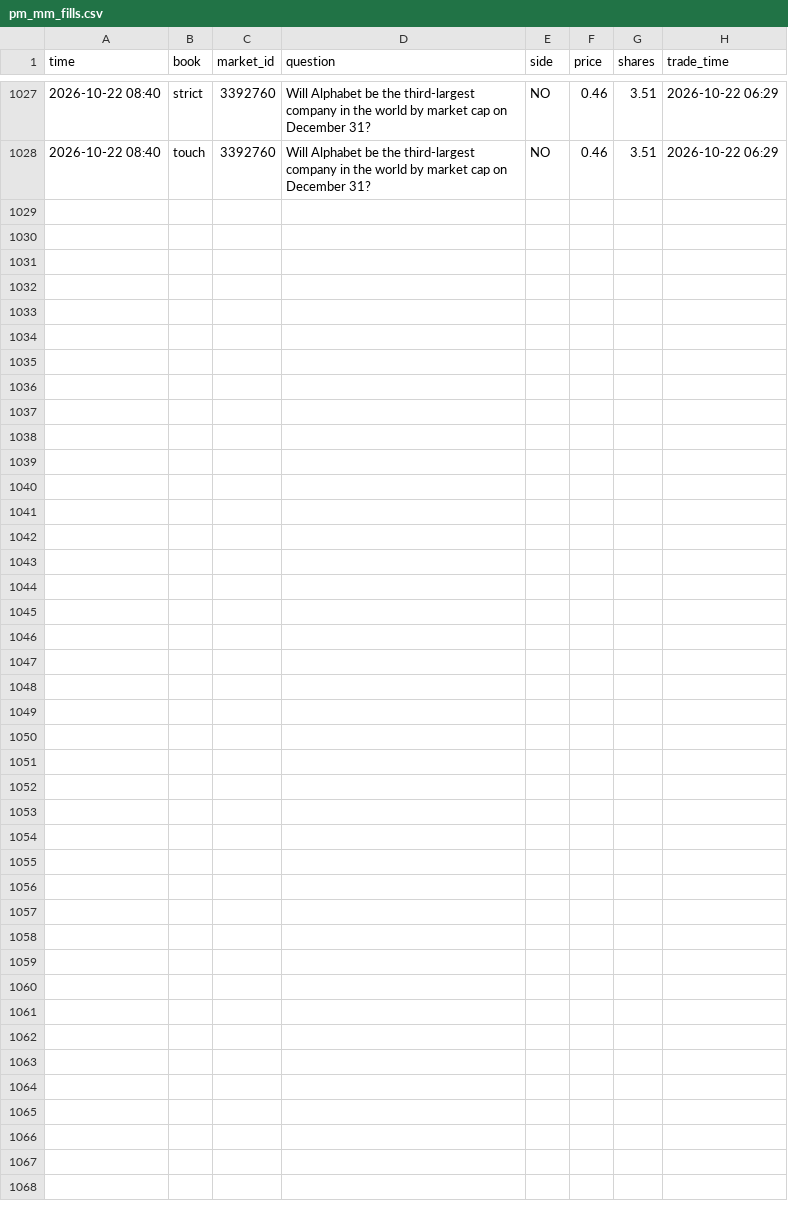
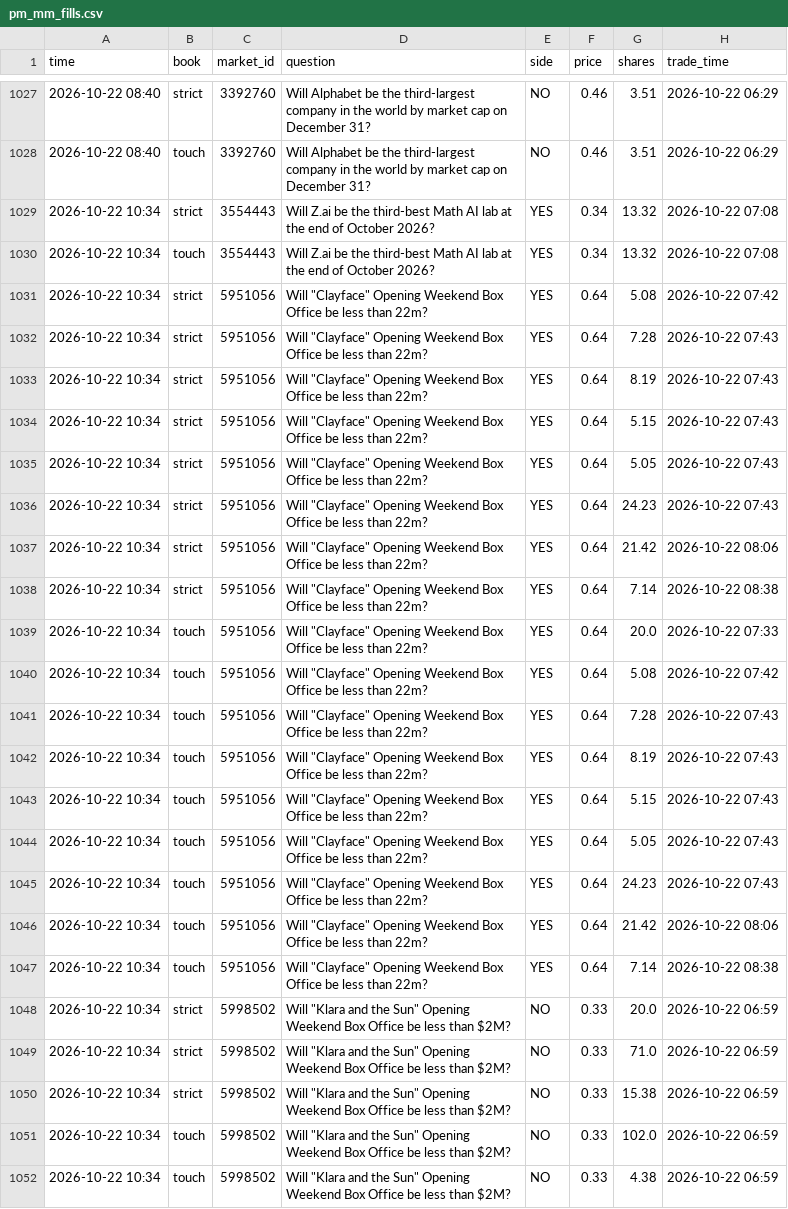
Before and after one commit to trendatrenda/polymarket-scanners, a CSV file: pm_mm_fills.csv, drawn as a sheet; only a part is shown, gaps mark what is left out.

```diff
--- a/pm_mm_fills.csv
+++ b/pm_mm_fills.csv
@@ -1028 +1028,25 @@ time,book,market_id,question,side,price,shares,trade_time
 2026-10-22 08:40,touch,3392760,Will Alphabet be the third-largest company in the world by market cap on December 31?,NO,0.46,3.51,2026-10-22 06:29
+2026-10-22 10:34,strict,3554443,Will Z.ai be the third-best Math AI lab at the end of October 2026?,YES,0.34,13.32,2026-10-22 07:08
+2026-10-22 10:34,touch,3554443,Will Z.ai be the third-best Math AI lab at the end of October 2026?,YES,0.34,13.32,2026-10-22 07:08
+2026-10-22 10:34,strict,5951056,"Will ""Clayface"" Opening Weekend Box Office be less than 22m?",YES,0.64,5.08,2026-10-22 07:42
+2026-10-22 10:34,strict,5951056,"Will ""Clayface"" Opening Weekend Box Office be less than 22m?",YES,0.64,7.28,2026-10-22 07:43
+2026-10-22 10:34,strict,5951056,"Will ""Clayface"" Opening Weekend Box Office be less than 22m?",YES,0.64,8.19,2026-10-22 07:43
+2026-10-22 10:34,strict,5951056,"Will ""Clayface"" Opening Weekend Box Office be less than 22m?",YES,0.64,5.15,2026-10-22 07:43
+2026-10-22 10:34,strict,5951056,"Will ""Clayface"" Opening Weekend Box Office be less than 22m?",YES,0.64,5.05,2026-10-22 07:43
+2026-10-22 10:34,strict,5951056,"Will ""Clayface"" Opening Weekend Box Office be less than 22m?",YES,0.64,24.23,2026-10-22 07:43
+2026-10-22 10:34,strict,5951056,"Will ""Clayface"" Opening Weekend Box Office be less than 22m?",YES,0.64,21.42,2026-10-22 08:06
+2026-10-22 10:34,strict,5951056,"Will ""Clayface"" Opening Weekend Box Office be less than 22m?",YES,0.64,7.14,2026-10-22 08:38
+2026-10-22 10:34,touch,5951056,"Will ""Clayface"" Opening Weekend Box Office be less than 22m?",YES,0.64,20.0,2026-10-22 07:33
+2026-10-22 10:34,touch,5951056,"Will ""Clayface"" Opening Weekend Box Office be less than 22m?",YES,0.64,5.08,2026-10-22 07:42
+2026-10-22 10:34,touch,5951056,"Will ""Clayface"" Opening Weekend Box Office be less than 22m?",YES,0.64,7.28,2026-10-22 07:43
+2026-10-22 10:34,touch,5951056,"Will ""Clayface"" Opening Weekend Box Office be less than 22m?",YES,0.64,8.19,2026-10-22 07:43
+2026-10-22 10:34,touch,5951056,"Will ""Clayface"" Opening Weekend Box Office be less than 22m?",YES,0.64,5.15,2026-10-22 07:43
+2026-10-22 10:34,touch,5951056,"Will ""Clayface"" Opening Weekend Box Office be less than 22m?",YES,0.64,5.05,2026-10-22 07:43
+2026-10-22 10:34,touch,5951056,"Will ""Clayface"" Opening Weekend Box Office be less than 22m?",YES,0.64,24.23,2026-10-22 07:43
+2026-10-22 10:34,touch,5951056,"Will ""Clayface"" Opening Weekend Box Office be less than 22m?",YES,0.64,21.42,2026-10-22 08:06
+2026-10-22 10:34,touch,5951056,"Will ""Clayface"" Opening Weekend Box Office be less than 22m?",YES,0.64,7.14,2026-10-22 08:38
+2026-10-22 10:34,strict,5998502,"Will ""Klara and the Sun"" Opening Weekend Box Office be less than $2M?",NO,0.33,20.0,2026-10-22 06:59
+2026-10-22 10:34,strict,5998502,"Will ""Klara and the Sun"" Opening Weekend Box Office be less than $2M?",NO,0.33,71.0,2026-10-22 06:59
+2026-10-22 10:34,strict,5998502,"Will ""Klara and the Sun"" Opening Weekend Box Office be less than $2M?",NO,0.33,15.38,2026-10-22 06:59
+2026-10-22 10:34,touch,5998502,"Will ""Klara and the Sun"" Opening Weekend Box Office be less than $2M?",NO,0.33,102.0,2026-10-22 06:59
+2026-10-22 10:34,touch,5998502,"Will ""Klara and the Sun"" Opening Weekend Box Office be less than $2M?",NO,0.33,4.38,2026-10-22 06:59
```
Also changed, not shown: pm_minutes.csv, pm_mm_log.csv, 3 other files.
